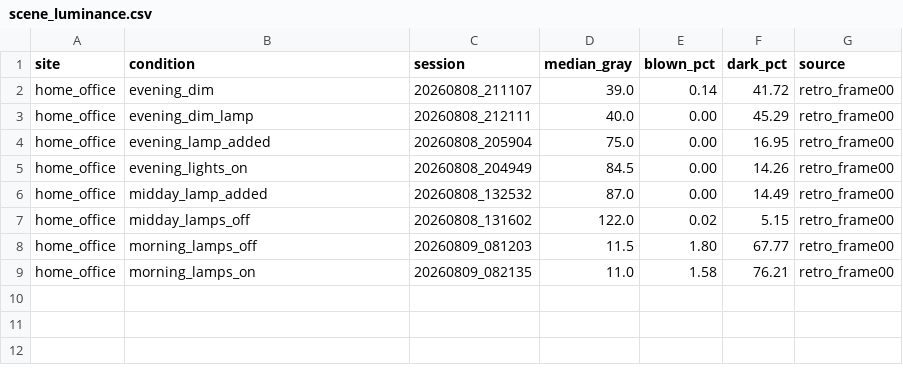
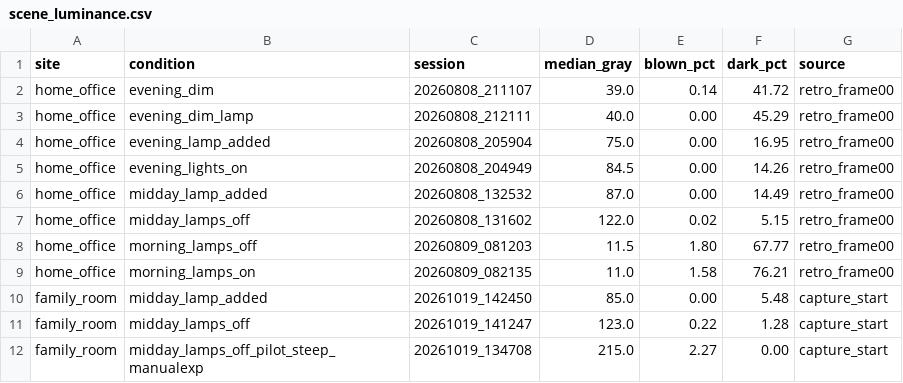
Before and after one commit to VrishaankMishra/mesa-ai-robot, a CSV file: docs/eval/scene_luminance.csv, drawn as a sheet.

Commit message:
eval: record camera gain/exposure per session; restore auto controls after site_check; wrapper label fix
eval_capture.py writes the camera's auto_exposure mode, exposure time and
gain into scene.json (v4l2-ctl, no-op without it): the median grey of an
auto-exposed frame says only that the camera coped, and a dim room at gain
255 reads brighter than a sunlit one. site_check.py now hands the camera
back to auto after its locked pass via camera.restore_auto(), since UVC
controls outlive the process. run_eval_session.sh keeps its condition list
on one line so every grid label passes the typo check. scene_luminance.csv
gains the family_room sessions.

```diff
--- a/docs/eval/scene_luminance.csv
+++ b/docs/eval/scene_luminance.csv
@@ -9 +9,4 @@ home_office,morning_lamps_off,20260809_081203,11.5,1.80,67.77,retro_frame00
 home_office,morning_lamps_on,20260809_082135,11.0,1.58,76.21,retro_frame00
+family_room,midday_lamp_added,20261019_142450,85.0,0.00,5.48,capture_start
+family_room,midday_lamps_off,20261019_141247,123.0,0.22,1.28,capture_start
+family_room,midday_lamps_off_pilot_steep_manualexp,20261019_134708,215.0,2.27,0.00,capture_start
```
Also changed, not shown: 5 other files.
